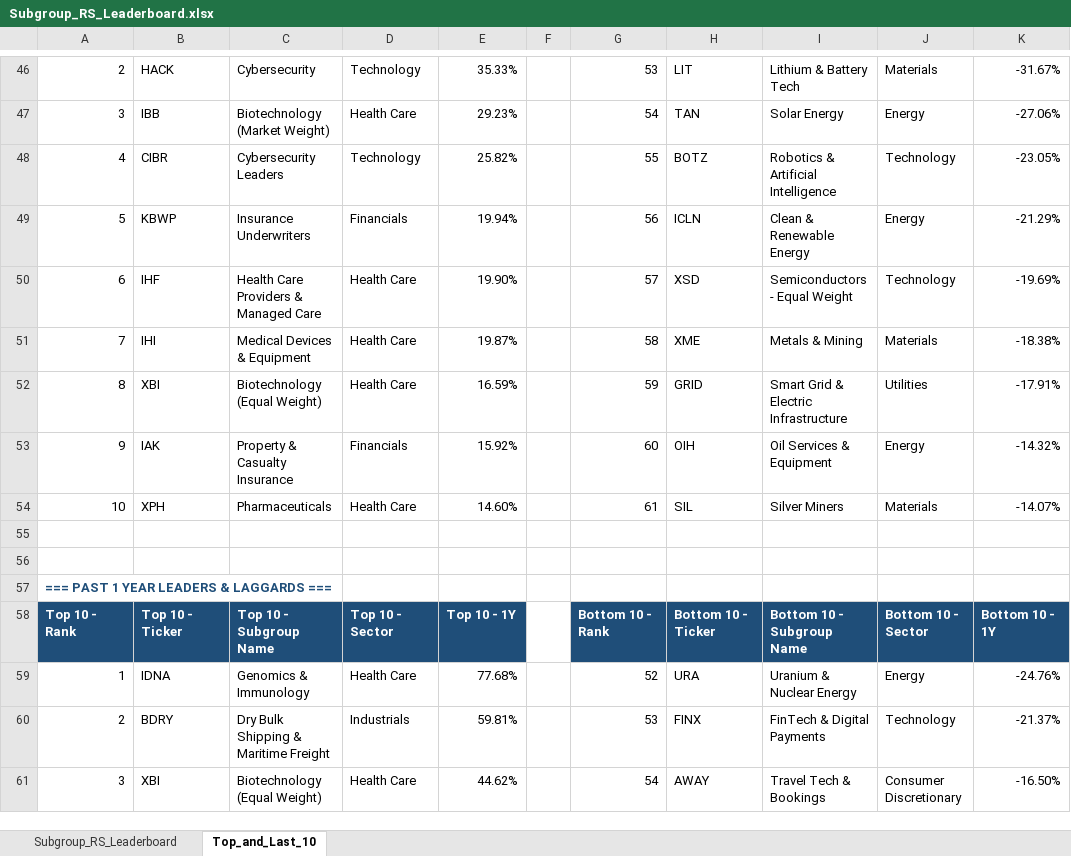
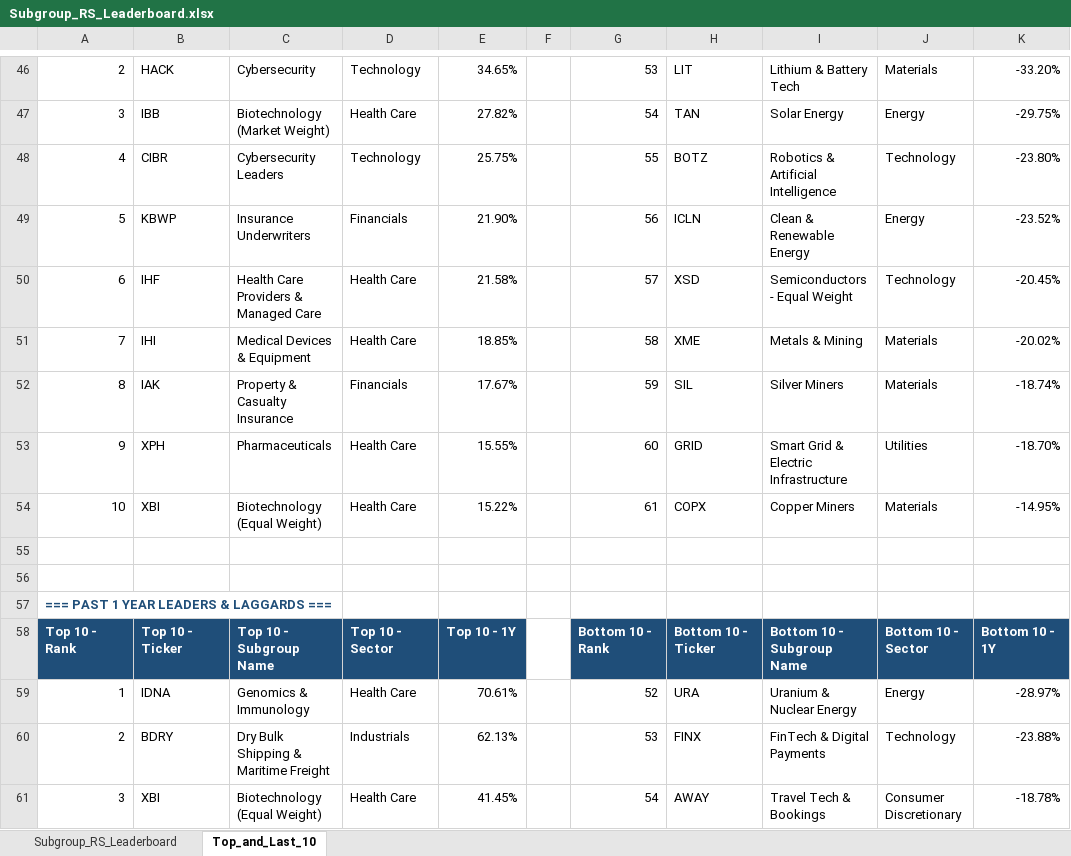
Before and after one commit to Jamesssurfer/SubGroup-Tracker, an Excel workbook: Subgroup_RS_Leaderboard.xlsx, sheet Top_and_Last_10, drawn as a sheet; only a part is shown, gaps mark what is left out; values as stored, in another font and other column widths than the file's, no borders; formulas without a stored value are shown as written; removed rows and columns are numbered as before the commit, all else as after; the diff covers the shown part only; the diff names each change by its address in the sheet, - before the commit and + after, or states it on an @@ line.

```diff
--- a/Subgroup_RS_Leaderboard.xlsx (sheet Top_and_Last_10)
+++ b/Subgroup_RS_Leaderboard.xlsx (sheet Top_and_Last_10)
-E46: 35.33%
+E46: 34.65%
-K46: -31.67%
+K46: -33.20%
-E47: 29.23%
+E47: 27.82%
-K47: -27.06%
+K47: -29.75%
-E48: 25.82%
+E48: 25.75%
-K48: -23.05%
+K48: -23.80%
-E49: 19.94%
+E49: 21.90%
-K49: -21.29%
+K49: -23.52%
-E50: 19.90%
+E50: 21.58%
-K50: -19.69%
+K50: -20.45%
-E51: 19.87%
+E51: 18.85%
-K51: -18.38%
+K51: -20.02%
-row 52: 8 | XBI | Biotechnology (Equal Weight) | Health Care | 16.59% |  | 59 | GRID | Smart Grid & Electric Infrastructure | Utilities | -17.91%
-row 53: 9 | IAK | Property & Casualty Insurance | Financials | 15.92% |  | 60 | OIH | Oil Services & Equipment | Energy | -14.32%
+row 52: 8 | IAK | Property & Casualty Insurance | Financials | 17.67% |  | 59 | SIL | Silver Miners | Materials | -18.74%
+row 53: 9 | XPH | Pharmaceuticals | Health Care | 15.55% |  | 60 | GRID | Smart Grid & Electric Infrastructure | Utilities | -18.70%
-B54: XPH
+B54: XBI
-C54: Pharmaceuticals
+C54: Biotechnology (Equal Weight)
-E54: 14.60%
+E54: 15.22%
-H54: SIL
+H54: COPX
-I54: Silver Miners
+I54: Copper Miners
-K54: -14.07%
+K54: -14.95%
-E59: 77.68%
+E59: 70.61%
-K59: -24.76%
+K59: -28.97%
-E60: 59.81%
+E60: 62.13%
-K60: -21.37%
+K60: -23.88%
-E61: 44.62%
+E61: 41.45%
-K61: -16.50%
+K61: -18.78%
```
Also changed, not shown: 13 added rows, 13 removed rows and 131 edited cells elsewhere in this sheet, sheet Subgroup_RS_Leaderboard.
